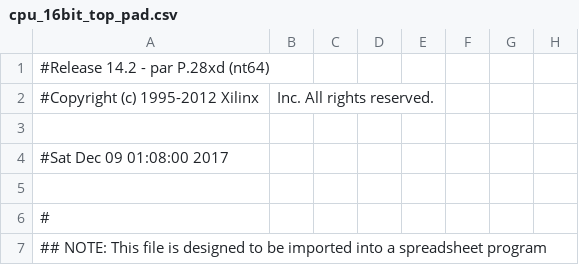
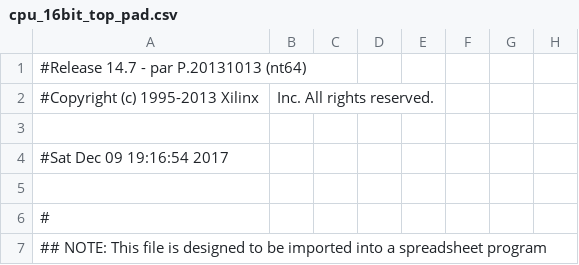
Before and after one commit to AokiReiko/CPU_MIPS, a CSV file: cpu_16bit_top_pad.csv, drawn as a sheet; only a part is shown; the diff names each change by its address in the sheet, - before the commit and + after, or states it on an @@ line.

```diff
--- a/cpu_16bit_top_pad.csv
+++ b/cpu_16bit_top_pad.csv
-A1: #Release 14.2 - par P.28xd (nt64)
+A1: #Release 14.7 - par P.20131013 (nt64)
-A2: #Copyright (c) 1995-2012 Xilinx
+A2: #Copyright (c) 1995-2013 Xilinx
-A4: #Sat Dec 09 01:08:00 2017
+A4: #Sat Dec 09 19:16:54 2017
```
Also changed, not shown: 57 other files.
